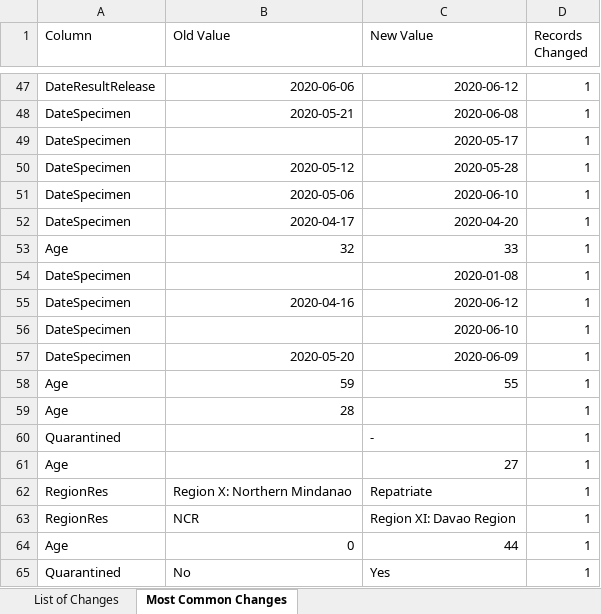
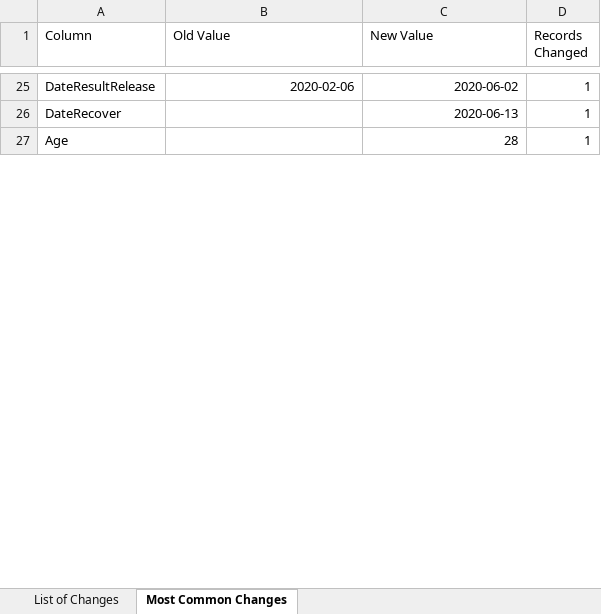
Before and after one commit to RickBahague/DOHDataDrop, an Excel workbook: Case Info Changelog.xlsx, sheet Most Common Changes, drawn as a sheet; only a part is shown, gaps mark what is left out; values as stored, in another font and other column widths than the file's, no borders; charts and pictures not drawn; removed rows and columns are numbered as before the commit, all else as after; the diff covers the shown part only; the diff names each change by its address in the sheet, - before the commit and + after, or states it on an @@ line.

```diff
--- a/Case Info Changelog.xlsx (sheet Most Common Changes)
+++ b/Case Info Changelog.xlsx (sheet Most Common Changes)
-B25 (Old Value): 2020-06-06
+B25 (Old Value): 2020-02-06
-C25 (New Value): 2020-06-12
+C25 (New Value): 2020-06-02
-row 48: DateSpecimen | 2020-05-21 | 2020-06-08 | 1
-row 49: DateSpecimen |  | 2020-05-17 | 1
-row 50: DateSpecimen | 2020-05-12 | 2020-05-28 | 1
-row 51: DateSpecimen | 2020-05-06 | 2020-06-10 | 1
-row 52: DateSpecimen | 2020-04-17 | 2020-04-20 | 1
-row 53: Age | 32 | 33 | 1
-row 54: DateSpecimen |  | 2020-01-08 | 1
-row 55: DateSpecimen | 2020-04-16 | 2020-06-12 | 1
-A26 (Column): DateSpecimen
+A26 (Column): DateRecover
-C26 (New Value): 2020-06-10
+C26 (New Value): 2020-06-13
-row 57: DateSpecimen | 2020-05-20 | 2020-06-09 | 1
-row 58: Age | 59 | 55 | 1
-row 59: Age | 28 |  | 1
-row 60: Quarantined |  | - | 1
-C27 (New Value): 27
+C27 (New Value): 28
-row 62: RegionRes | Region X: Northern Mindanao | Repatriate | 1
-row 63: RegionRes | NCR | Region XI: Davao Region | 1
-row 64: Age | 0 | 44 | 1
-row 65: Quarantined | No | Yes | 1
```
Also changed, not shown: 20 added rows, 93 removed rows and 22 edited cells elsewhere in this sheet, sheet List of Changes, 4 other files.
